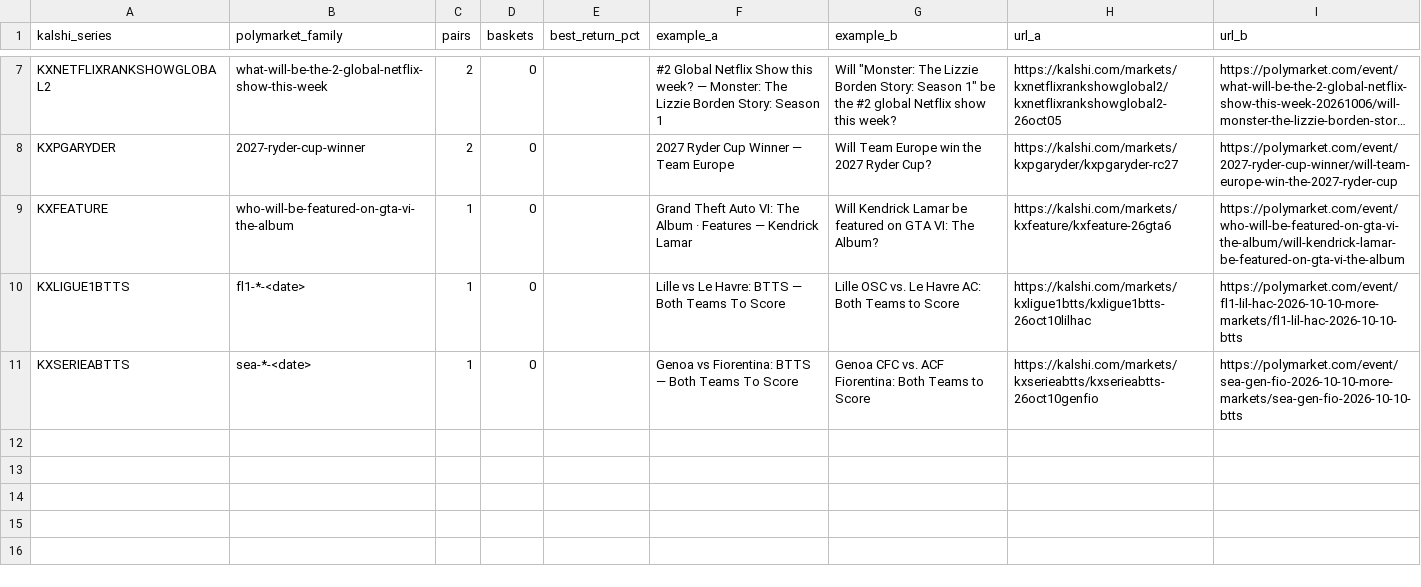
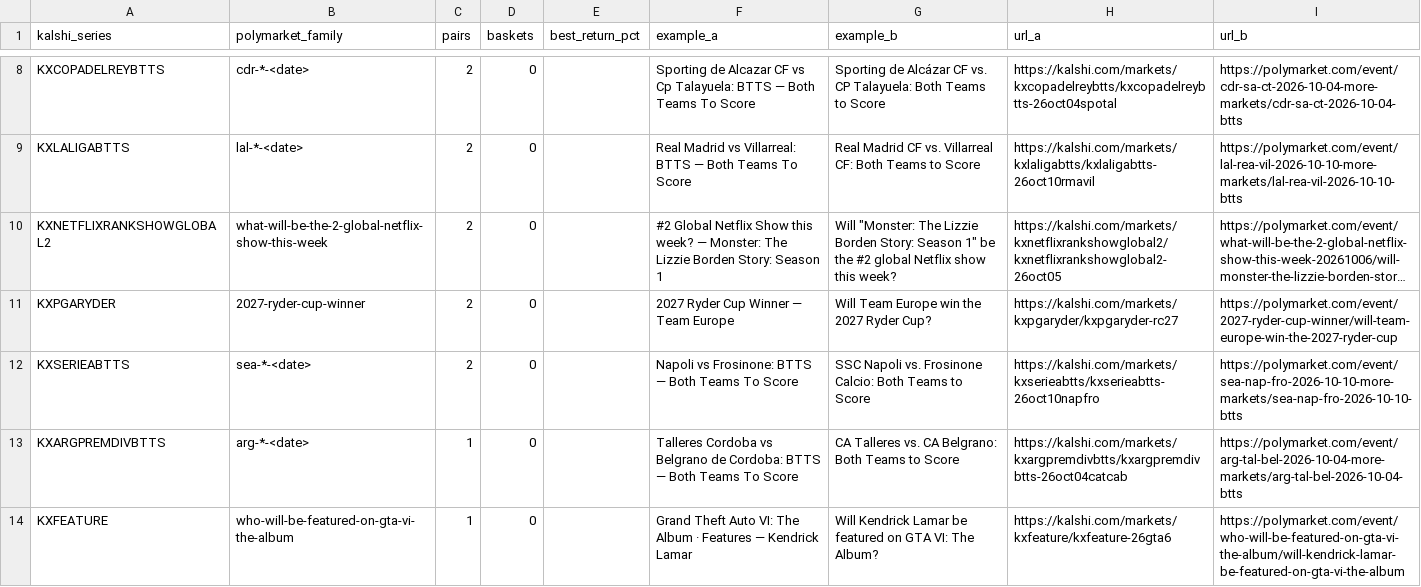
Before and after one commit to pjmerica/pred-arbitrage, a CSV file: data/processed/series_review.csv, drawn as a sheet; only a part is shown, gaps mark what is left out; long unchanged cells end in …; removed rows and columns are numbered as before the commit, all else as after; the diff covers the shown part only; the diff names each change by its address in the sheet, - before the commit and + after, or states it on an @@ line.

```diff
--- a/data/processed/series_review.csv
+++ b/data/processed/series_review.csv
+row 8: KXCOPADELREYBTTS | cdr-*-<date> | 2 | 0 |  | Sporting de Alcazar CF vs Cp Talayuela: BTTS — Both Teams To Score | Sporting de Alcázar CF vs. CP Talayuela: Both Teams to Score | https://kalshi.com/markets/kxcopadelreybtts/kxcopadelreybtts-26oct04spotal | https://polymarket.com/event/cdr-sa-ct-2026-10-04-more-markets/cdr-sa-ct-2026-10-04-btts
+row 9: KXLALIGABTTS | lal-*-<date> | 2 | 0 |  | Real Madrid vs Villarreal: BTTS — Both Teams To Score | Real Madrid CF vs. Villarreal CF: Both Teams to Score | https://kalshi.com/markets/kxlaligabtts/kxlaligabtts-26oct10rmavil | https://polymarket.com/event/lal-rea-vil-2026-10-10-more-markets/lal-rea-vil-2026-10-10-btts
+row 12: KXSERIEABTTS | sea-*-<date> | 2 | 0 |  | Napoli vs Frosinone: BTTS — Both Teams To Score | SSC Napoli vs. Frosinone Calcio: Both Teams to Score | https://kalshi.com/markets/kxserieabtts/kxserieabtts-26oct10napfro | https://polymarket.com/event/sea-nap-fro-2026-10-10-more-markets/sea-nap-fro-2026-10-10-btts
+row 13: KXARGPREMDIVBTTS | arg-*-<date> | 1 | 0 |  | Talleres Cordoba vs Belgrano de Cordoba: BTTS — Both Teams To Score | CA Talleres vs. CA Belgrano: Both Teams to Score | https://kalshi.com/markets/kxargpremdivbtts/kxargpremdivbtts-26oct04catcab | https://polymarket.com/event/arg-tal-bel-2026-10-04-more-markets/arg-tal-bel-2026-10-04-btts
-row 10: KXLIGUE1BTTS | fl1-*-<date> | 1 | 0 |  | Lille vs Le Havre: BTTS — Both Teams To Score | Lille OSC vs. Le Havre AC: Both Teams to Score | https://kalshi.com/markets/kxligue1btts/kxligue1btts-26oct10lilhac | https://polymarket.com/event/fl1-lil-hac-2026-10-10-more-markets/fl1-lil-hac-2026-10-10-btts
-row 11: KXSERIEABTTS | sea-*-<date> | 1 | 0 |  | Genoa vs Fiorentina: BTTS — Both Teams To Score | Genoa CFC vs. ACF Fiorentina: Both Teams to Score | https://kalshi.com/markets/kxserieabtts/kxserieabtts-26oct10genfio | https://polymarket.com/event/sea-gen-fio-2026-10-10-more-markets/sea-gen-fio-2026-10-10-btts
```
Also changed, not shown: 3 added rows, 2 removed rows and 10 edited cells elsewhere in this file, data/processed/election_pairs.csv, data/raw/predictit_markets.csv, 6 other files.
